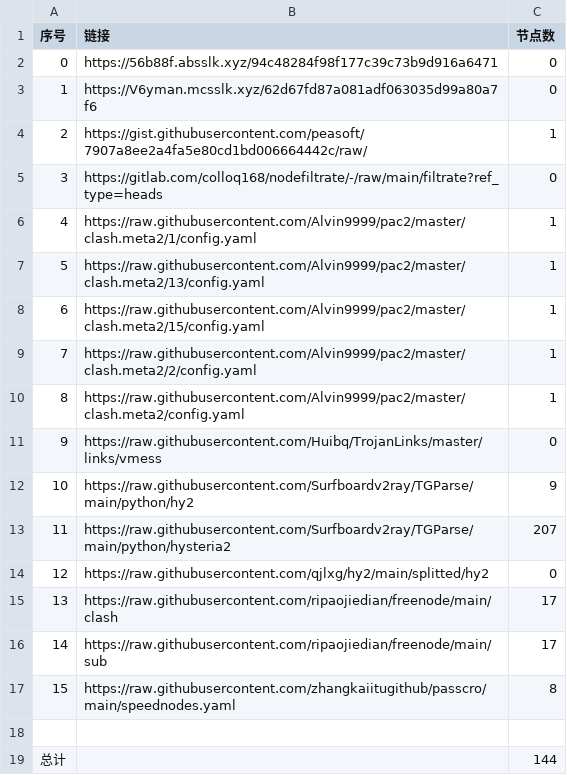
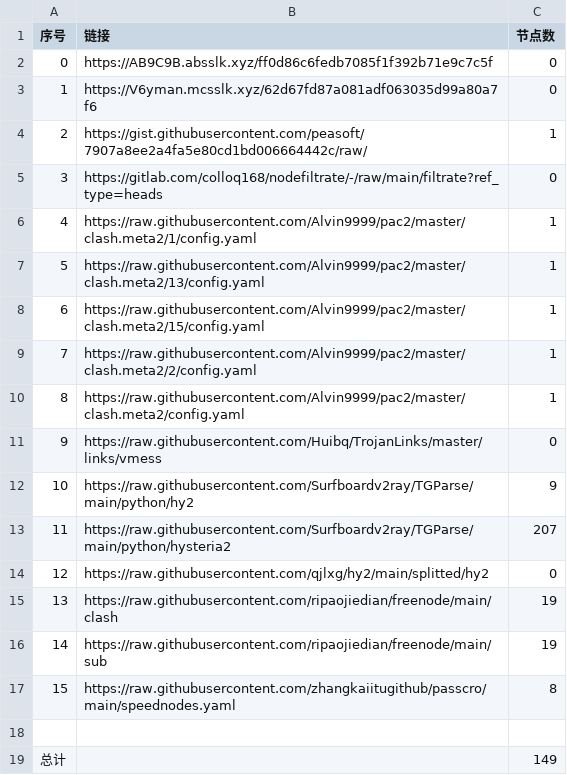
Before and after one commit to a56296909/NoMoreWalls, a CSV file: list_result.csv, drawn as a sheet.

```diff
--- a/list_result.csv
+++ b/list_result.csv
@@ -1,3 +1,3 @@
 序号,链接,节点数
-0,https://56b88f.absslk.xyz/94c48284f98f177c39c73b9d916a6471,0
+0,https://AB9C9B.absslk.xyz/ff0d86c6fedb7085f1f392b71e9c7c5f,0
 1,https://V6yman.mcsslk.xyz/62d67fd87a081adf063035d99a80a7f6,0
@@ -14,6 +14,6 @@
 12,https://raw.githubusercontent.com/qjlxg/hy2/main/splitted/hy2,0
-13,https://raw.githubusercontent.com/ripaojiedian/freenode/main/clash,17
-14,https://raw.githubusercontent.com/ripaojiedian/freenode/main/sub,17
+13,https://raw.githubusercontent.com/ripaojiedian/freenode/main/clash,19
+14,https://raw.githubusercontent.com/ripaojiedian/freenode/main/sub,19
 15,https://raw.githubusercontent.com/zhangkaiitugithub/passcro/main/speednodes.yaml,8
 
-总计,,144
+总计,,149
```
Also changed, not shown: 13 other files.
